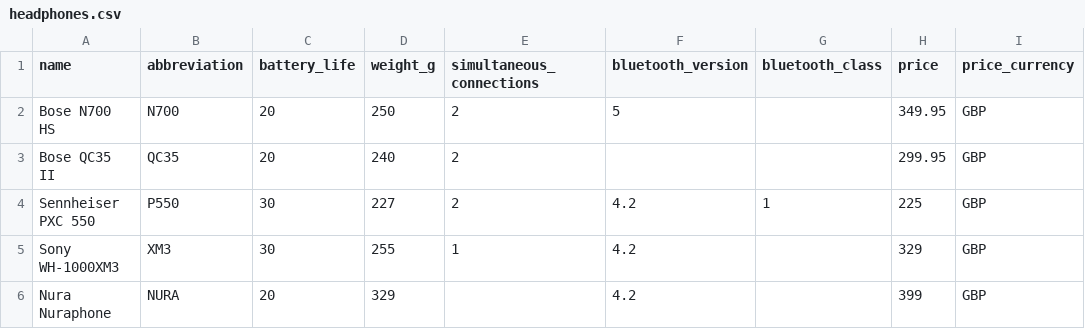
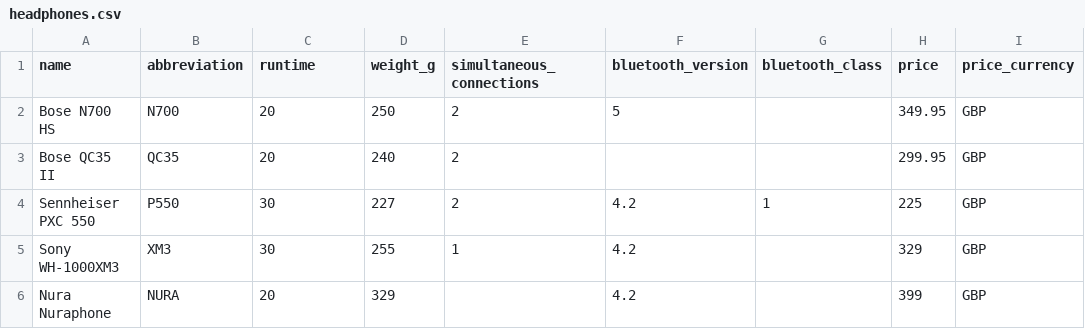
Before and after one commit to rafenden/tabelca, a CSV file: _data/headphones.csv, drawn as a sheet; only a part is shown; the diff names each change by its address in the sheet, - before the commit and + after, or states it on an @@ line.

Commit message:
Headphones & Runtime: Rename battery life to Runtime

```diff
--- a/_data/headphones.csv
+++ b/_data/headphones.csv
-C1: battery_life
+C1: runtime
```
Also changed, not shown: _data/earbuds.csv, 3 other files.
